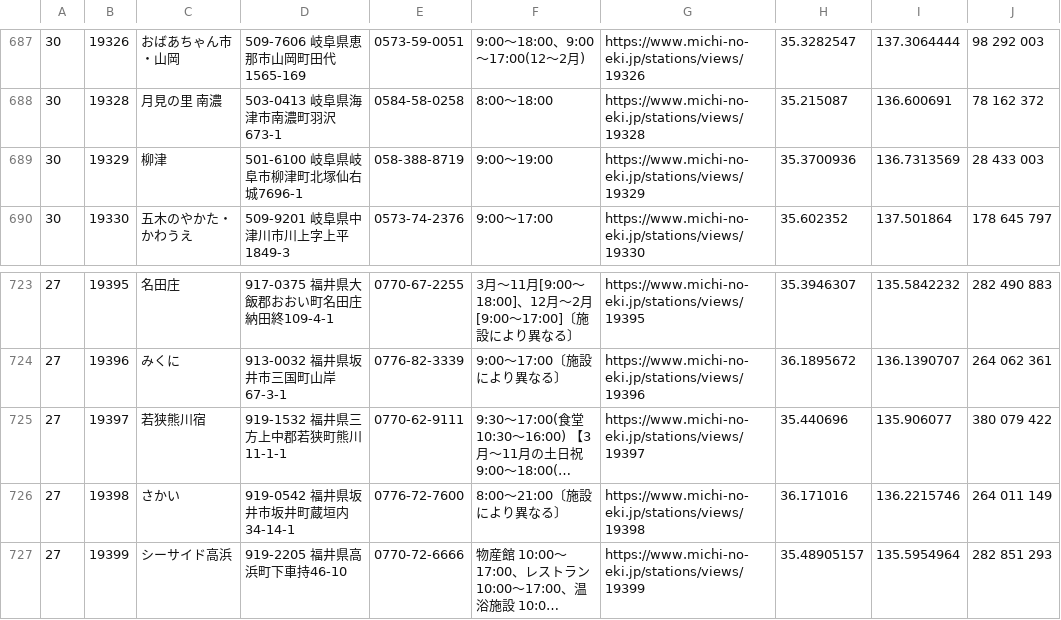
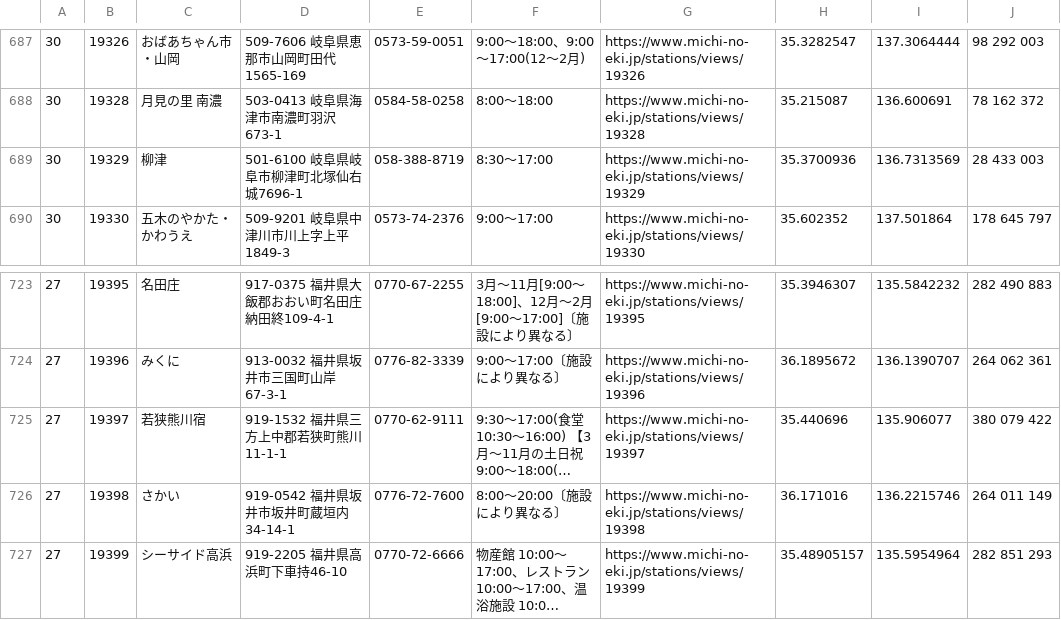
Before and after one commit to tk0miya/roadside_station_maps, a CSV file: data/stations.csv, drawn as a sheet; only a part is shown, gaps mark what is left out; long unchanged cells end in …; the diff names each change by its address in the sheet, - before the commit and + after, or states it on an @@ line.

```diff
--- a/data/stations.csv
+++ b/data/stations.csv
-F689: 9:00〜19:00
+F689: 8:30〜17:00
-F726: 8:00〜21:00〔施設により異なる〕
+F726: 8:00〜20:00〔施設により異なる〕
```
Also changed, not shown: 1 other file.
